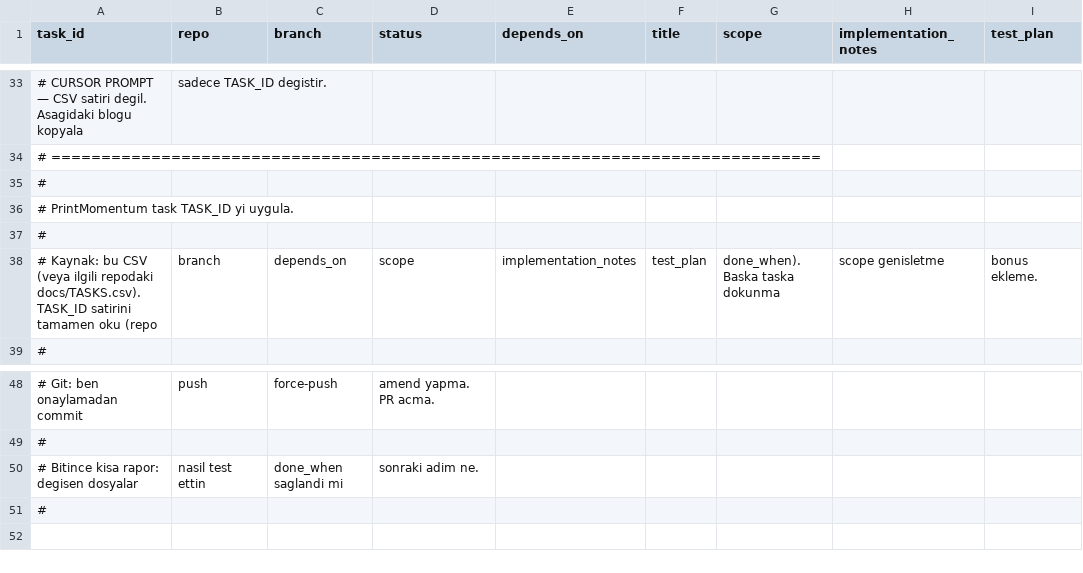
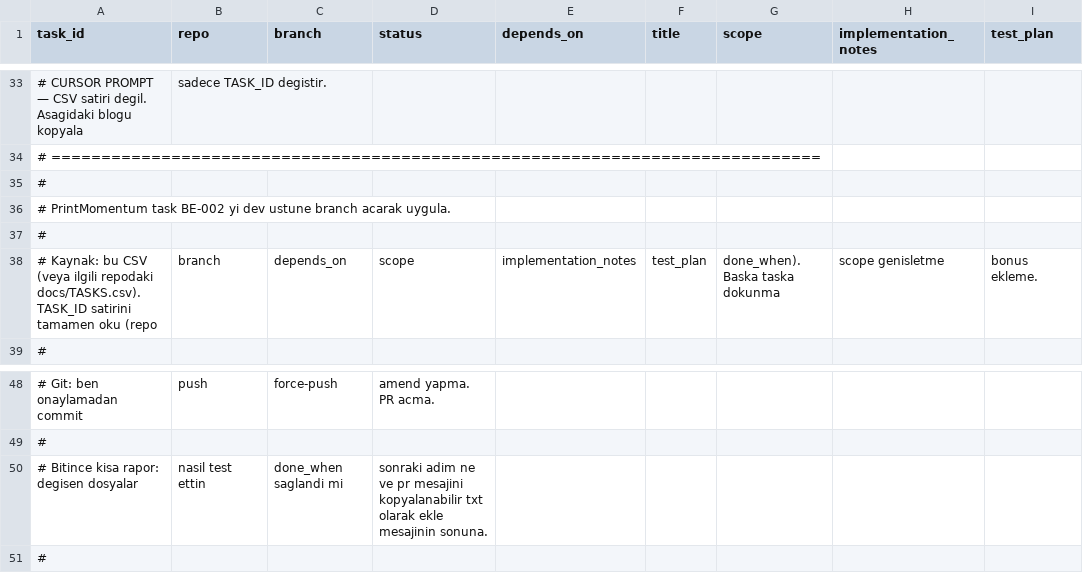
Before and after one commit to aykutemreyalcin/printmomentum_be, a CSV file: docs/TASKS.csv, drawn as a sheet; only a part is shown, gaps mark what is left out; the diff names each change by its address in the sheet, - before the commit and + after, or states it on an @@ line.

```diff
--- a/docs/TASKS.csv
+++ b/docs/TASKS.csv
-A36 (task_id): …PrintMomentum task TASK_ID yi uygula.
+A36 (task_id): …PrintMomentum task BE-002 yi dev ustune branch acarak uygula.
-D50 (status): sonraki adim ne.
+D50 (status): sonraki adim ne ve pr mesajini kopyalanabilir txt olarak ekle mesajinin sonuna.
```
Also changed, not shown: 2 other files.
